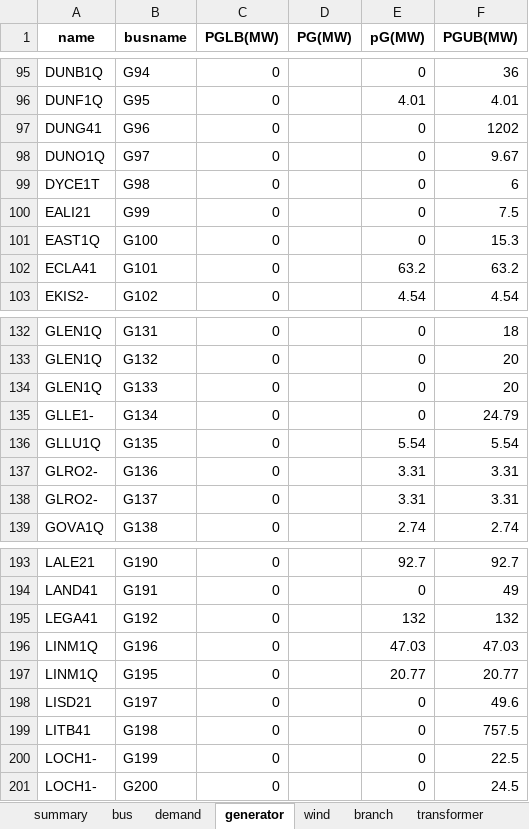
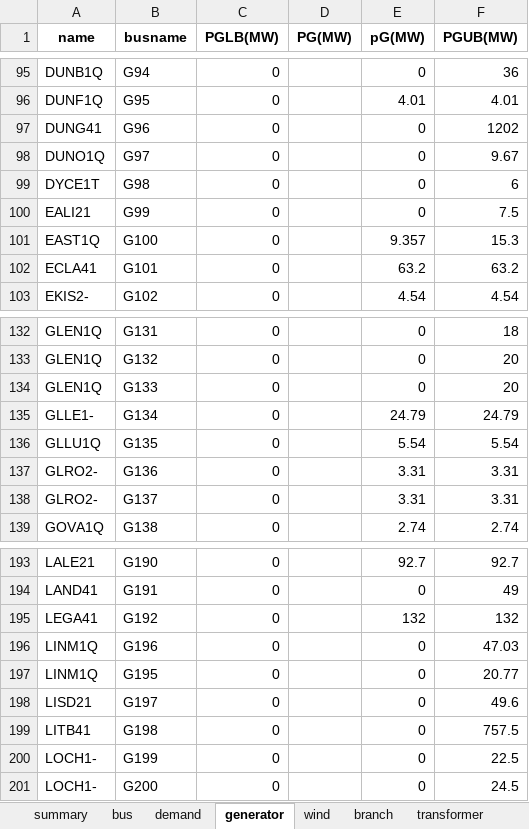
Before and after one commit to bukhsh/oats, an Excel workbook: results.xlsx, sheet generator, drawn as a sheet; only a part is shown, gaps mark what is left out; values as stored, in another font and other column widths than the file's, no borders; the diff names each change by its address in the sheet, - before the commit and + after, or states it on an @@ line.

```diff
--- a/results.xlsx (sheet generator)
+++ b/results.xlsx (sheet generator)
-E101 (pG(MW)): 0
+E101 (pG(MW)): 9.357
-E135 (pG(MW)): 0
+E135 (pG(MW)): 24.79
-E196 (pG(MW)): 47.03
+E196 (pG(MW)): 0
-E197 (pG(MW)): 20.77
+E197 (pG(MW)): 0
```
Also changed, not shown: sheet branch, sheet summary, sheet wind, sheet bus, sheet transformer, 3 other files.
